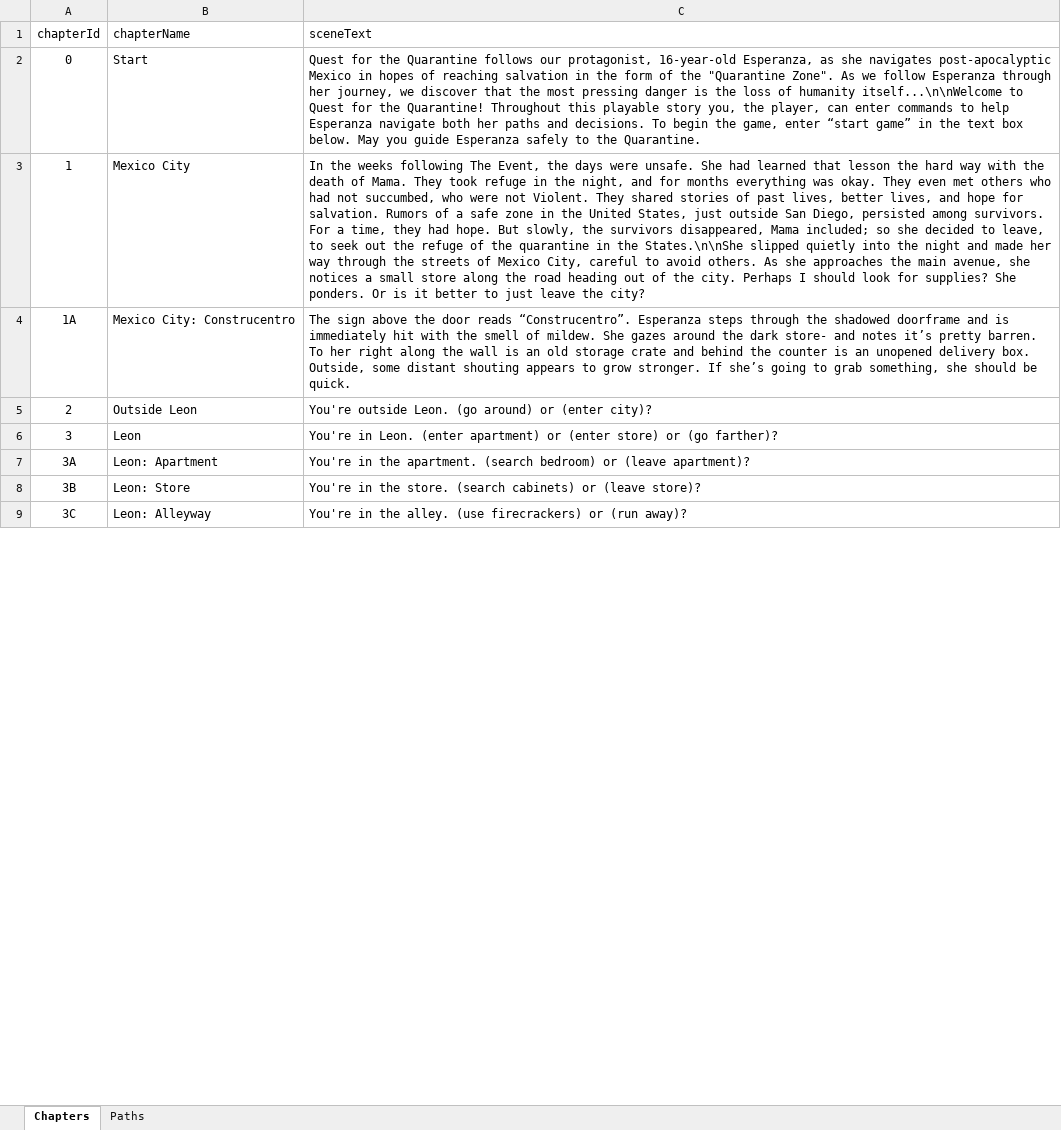
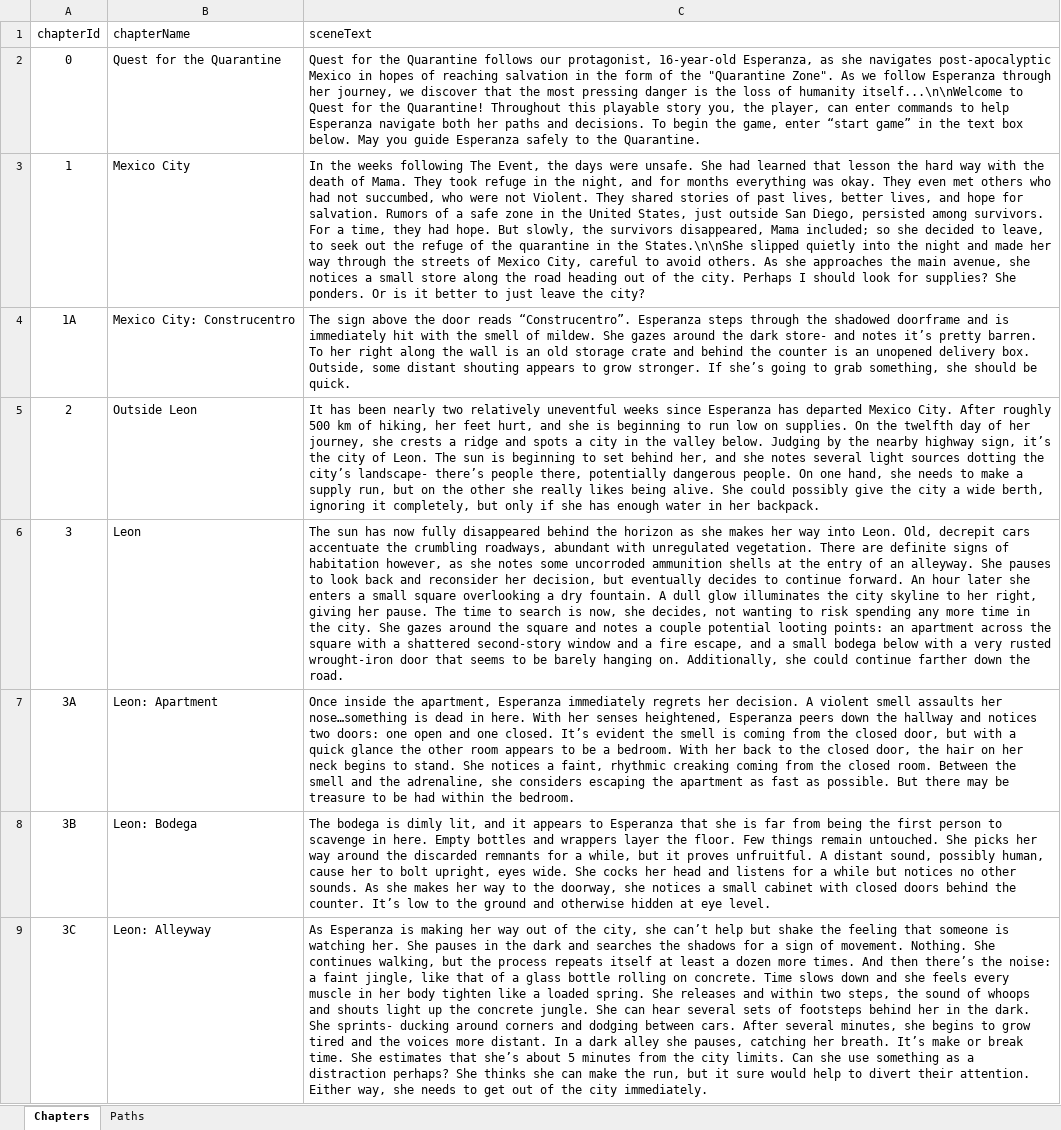
Before and after one commit to SDEprojects/SDE4-CCP-QuestForTheQuarantine, an Excel workbook: quarantine_first_edition.xlsx, sheet Chapters, drawn as a sheet; only a part is shown; values as stored, in another font and other column widths than the file's, no borders; the diff covers the shown part only; the diff names each change by its address in the sheet, - before the commit and + after, or states it on an @@ line.

Commit message:
Added descriptive story text to excel file.

```diff
--- a/quarantine_first_edition.xlsx (sheet Chapters)
+++ b/quarantine_first_edition.xlsx (sheet Chapters)
-B2 (chapterName): Start
+B2 (chapterName): Quest for the Quarantine
-C5 (sceneText): You're outside Leon. (go around) or (enter city)?
+C5 (sceneText): It has been nearly two relatively uneventful weeks since Esperanza has departed Mexico City. After roughly 500 km of hiking, her feet hurt, and she is beginning to run low on supplies. On the twelfth day of her journey, she crests a ridge and spots a city in the valley below. Judging by the nearby highway sign, it’s the city of Leon. The sun is beginning to set behind her, and she notes several light sources dotting the city’s landscape- there’s people there, potentially dangerous people. On one hand, she needs to make a supply run, but on the other she really likes being alive. She could possibly give the city a wide berth, ignoring it completely, but only if she has enough water in her backpack.
-C6 (sceneText): You're in Leon. (enter apartment) or (enter store) or (go farther)?
+C6 (sceneText): The sun has now fully disappeared behind the horizon as she makes her way into Leon. Old, decrepit cars accentuate the crumbling roadways, abundant with unregulated vegetation. There are definite signs of habitation however, as she notes some uncorroded ammunition shells at the entry of an alleyway. She pauses to look back and reconsider her decision, but eventually decides to continue forward. An hour later she enters a small square overlooking a dry fountain. A dull glow illuminates the city skyline to her right, giving her pause. The time to search is now, she decides, not wanting to risk spending any more time in the city. She gazes around the square and notes a couple potential looting points: an apartment across the square with a shattered second-story window and a fire escape, and a small bodega below with a very rusted wrought-iron door that seems to be barely hanging on. Additionally, she could continue farther down the road.
-C7 (sceneText): You're in the apartment. (search bedroom) or (leave apartment)?
+C7 (sceneText): Once inside the apartment, Esperanza immediately regrets her decision. A violent smell assaults her nose…something is dead in here. With her senses heightened, Esperanza peers down the hallway and notices two doors: one open and one closed. It’s evident the smell is coming from the closed door, but with a quick glance the other room appears to be a bedroom. With her back to the closed door, the hair on her neck begins to stand. She notices a faint, rhythmic creaking coming from the closed room. Between the smell and the adrenaline, she considers escaping the apartment as fast as possible. But there may be treasure to be had within the bedroom.
-B8 (chapterName): Leon: Store
+B8 (chapterName): Leon: Bodega
-C8 (sceneText): You're in the store. (search cabinets) or (leave store)?
+C8 (sceneText): The bodega is dimly lit, and it appears to Esperanza that she is far from being the first person to scavenge in here. Empty bottles and wrappers layer the floor. Few things remain untouched. She picks her way around the discarded remnants for a while, but it proves unfruitful. A distant sound, possibly human, cause her to bolt upright, eyes wide. She cocks her head and listens for a while but notices no other sounds. As she makes her way to the doorway, she notices a small cabinet with closed doors behind the counter. It’s low to the ground and otherwise hidden at eye level.
-C9 (sceneText): You're in the alley. (use firecrackers) or (run away)?
+C9 (sceneText): As Esperanza is making her way out of the city, she can’t help but shake the feeling that someone is watching her. She pauses in the dark and searches the shadows for a sign of movement. Nothing. She continues walking, but the process repeats itself at least a dozen more times. And then there’s the noise: a faint jingle, like that of a glass bottle rolling on concrete. Time slows down and she feels every muscle in her body tighten like a loaded spring. She releases and within two steps, the sound of whoops and shouts light up the concrete jungle. She can hear several sets of footsteps behind her in the dark. She sprints- ducking around corners and dodging between cars. After several minutes, she begins to grow tired and the voices more distant. In a dark alley she pauses, catching her breath. It’s make or break time. She estimates that she’s about 5 minutes from the city limits. Can she use something as a distraction perhaps? She thinks she can make the run, but it sure would help to divert their attention. Either way, she needs to get out of the city immediately.
```
Also changed, not shown: 8 edited cells elsewhere in this sheet, sheet Paths, 2 other files.
